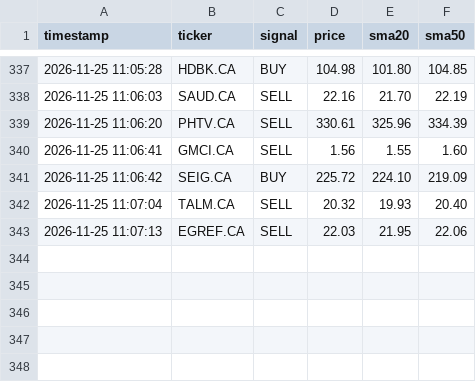
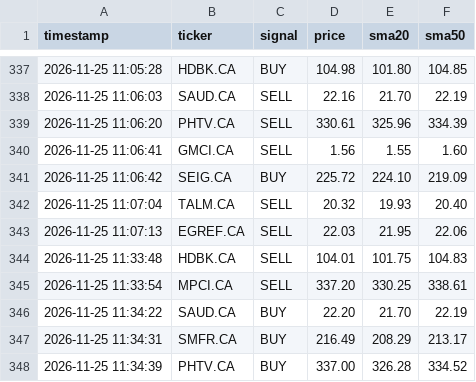
Before and after one commit to teto550/Trading, a CSV file: alert_log.csv, drawn as a sheet; only a part is shown, gaps mark what is left out.

```diff
--- a/alert_log.csv
+++ b/alert_log.csv
@@ -343 +343,6 @@ timestamp,ticker,signal,price,sma20,sma50
 2026-11-25 11:07:13,EGREF.CA,SELL,22.03,21.95,22.06
+2026-11-25 11:33:48,HDBK.CA,SELL,104.01,101.75,104.83
+2026-11-25 11:33:54,MPCI.CA,SELL,337.20,330.25,338.61
+2026-11-25 11:34:22,SAUD.CA,BUY,22.20,21.70,22.19
+2026-11-25 11:34:31,SMFR.CA,BUY,216.49,208.29,213.17
+2026-11-25 11:34:39,PHTV.CA,BUY,337.00,326.28,334.52
```
Also changed, not shown: 1 other file.
